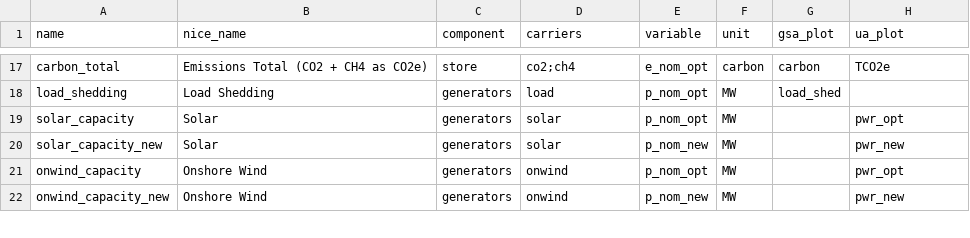
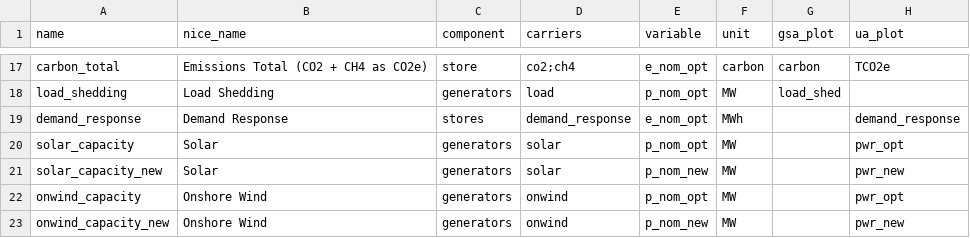
Before and after one commit to DeltaE/pypsa-gsa, a CSV file: config/results.csv, drawn as a sheet; only a part is shown, gaps mark what is left out.

```diff
--- a/config/results.csv
+++ b/config/results.csv
@@ -18,2 +18,3 @@ carbon_total,Emissions Total (CO2 + CH4 as CO2e),store,co2;ch4,e_nom_opt,carbon,
 load_shedding,Load Shedding,generators,load,p_nom_opt,MW,load_shed,
+demand_response,Demand Response,stores,demand_response,e_nom_opt,MWh,,demand_response
 solar_capacity,Solar,generators,solar,p_nom_opt,MW,,pwr_opt
```
Also changed, not shown: config/parameters.csv, 2 other files.
